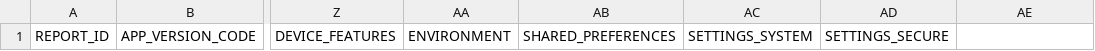
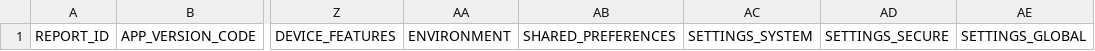
Before and after one commit to ACRA/acra, a CSV file: doc/CrashReports-Template.csv, drawn as a sheet; only a part is shown, gaps mark what is left out; the diff names each change by its address in the sheet, - before the commit and + after, or states it on an @@ line.

Commit message:
Addition of a new field SETTINGS_GLOBAL which collects data from the new android.provider.Settings.Global introduced in Android 4.2 to handle multiple user accounts with common settings.

```diff
--- a/doc/CrashReports-Template.csv
+++ b/doc/CrashReports-Template.csv
-AE1: (empty)
+AE1: SETTINGS_GLOBAL
```
Also changed, not shown: 9 other files.
